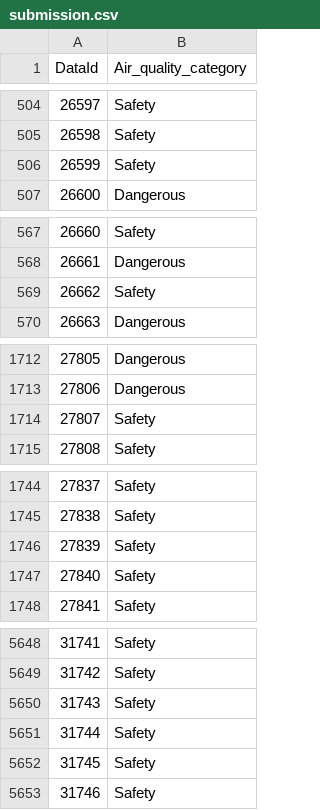
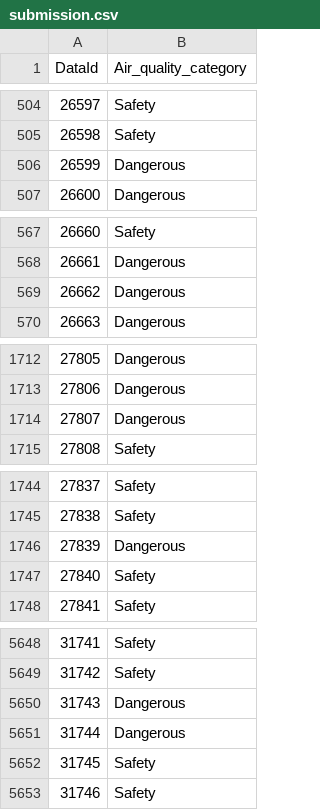
Before and after one commit to krisvan123/Proyek_ML_AOL, a CSV file: submission.csv, drawn as a sheet; only a part is shown, gaps mark what is left out; the diff covers the shown part only.

```diff
--- a/submission.csv
+++ b/submission.csv
@@ -505,3 +505,3 @@ DataId,Air_quality_category
 26598,Safety
-26599,Safety
+26599,Dangerous
 26600,Dangerous
@@ -568,3 +568,3 @@ DataId,Air_quality_category
 26661,Dangerous
-26662,Safety
+26662,Dangerous
 26663,Dangerous
@@ -1713,3 +1713,3 @@ DataId,Air_quality_category
 27806,Dangerous
-27807,Safety
+27807,Dangerous
 27808,Safety
@@ -1745,3 +1745,3 @@ DataId,Air_quality_category
 27838,Safety
-27839,Safety
+27839,Dangerous
 27840,Safety
@@ -5649,4 +5649,4 @@ DataId,Air_quality_category
 31742,Safety
-31743,Safety
-31744,Safety
+31743,Dangerous
+31744,Dangerous
 31745,Safety
```
Also changed, not shown: 25 edited cells elsewhere in this file, 19 other files.
